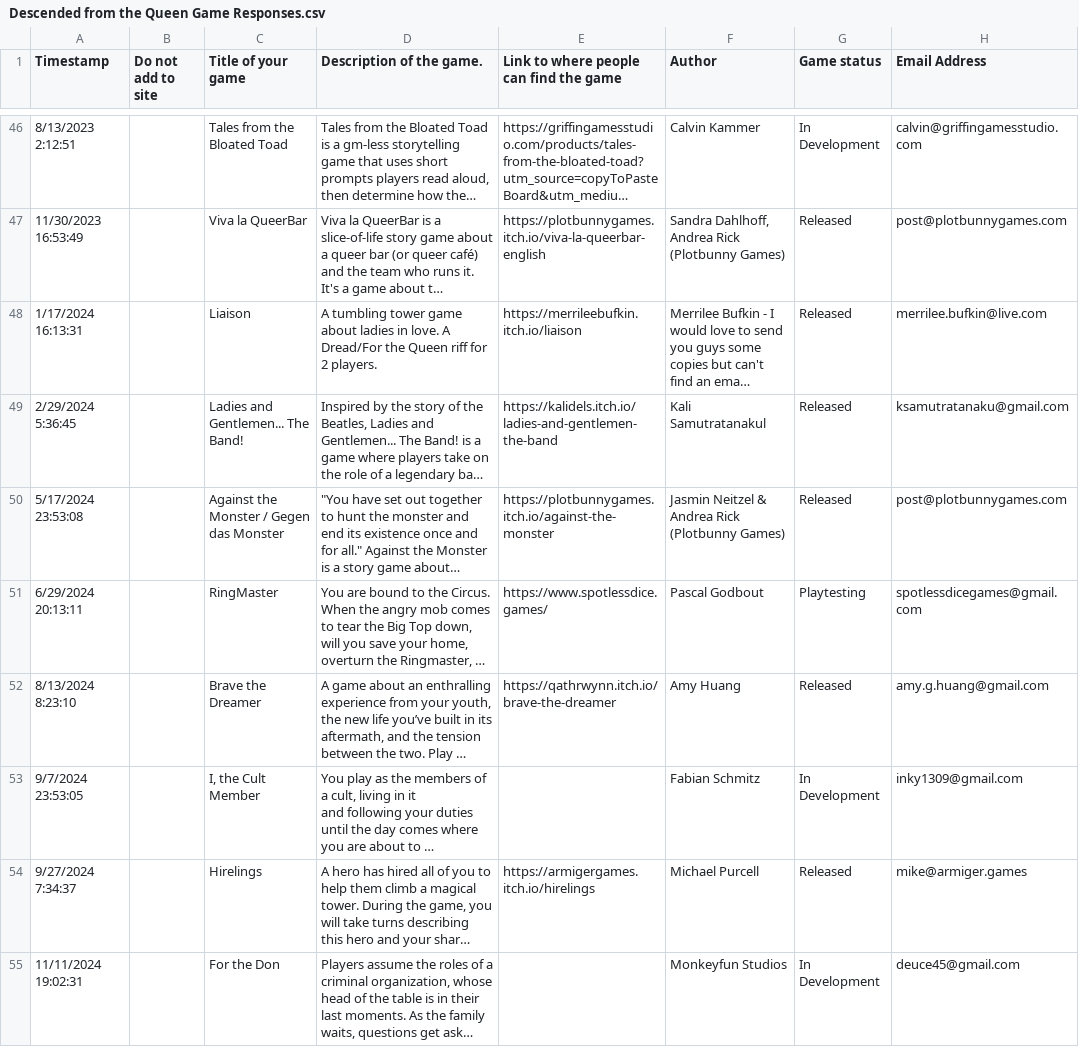
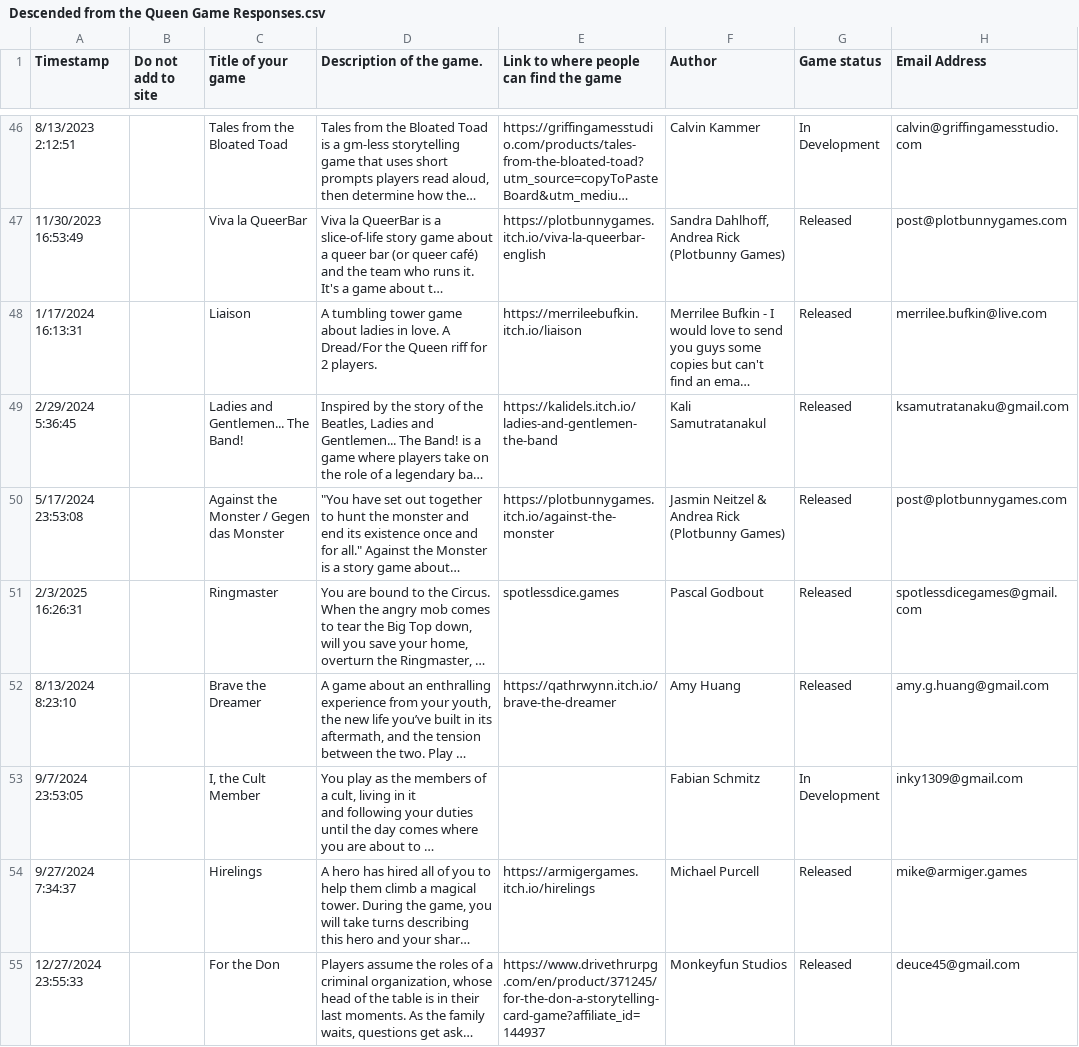
Before and after one commit to amazingrando/forthequeen, a CSV file: src/data/Descended from the Queen Game Responses.csv, drawn as a sheet; only a part is shown, gaps mark what is left out; long unchanged cells end in …; the diff names each change by its address in the sheet, - before the commit and + after, or states it on an @@ line.

Commit message:
update records and fix broken links

```diff
--- a/src/data/Descended from the Queen Game Responses.csv
+++ b/src/data/Descended from the Queen Game Responses.csv
-A51 (Timestamp): 6/29/2024 20:13:11
+A51 (Timestamp): 2/3/2025 16:26:31
-C51 (Title of your game): RingMaster
+C51 (Title of your game): Ringmaster
-E51: https://www.spotlessdice.games/
+E51: spotlessdice.games
-G51 (Game status): Playtesting
+G51 (Game status): Released
-A55 (Timestamp): 11/11/2024 19:02:31
+A55 (Timestamp): 12/27/2024 23:55:33
-E55: (empty)
+E55: https://www.drivethrurpg.com/en/product/371245/for-the-don-a-storytelling-card-game?affiliate_id=144937
-G55 (Game status): In Development
+G55 (Game status): Released
```
Also changed, not shown: 1 other file.
